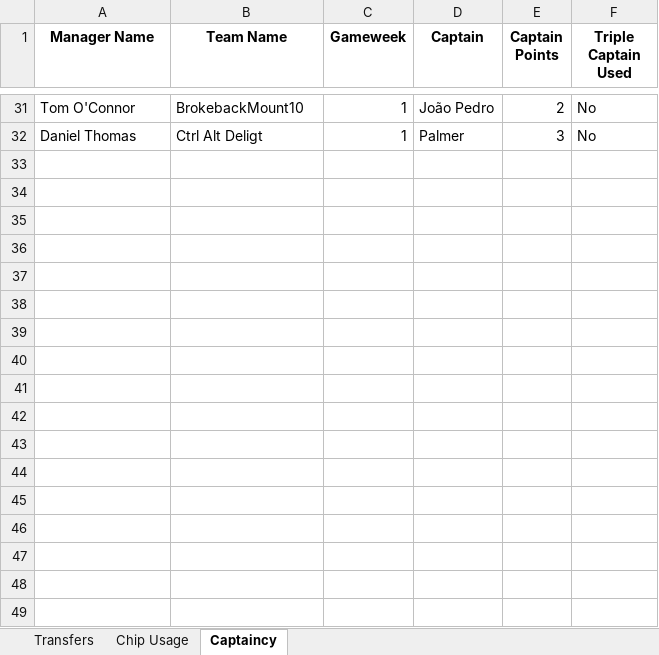
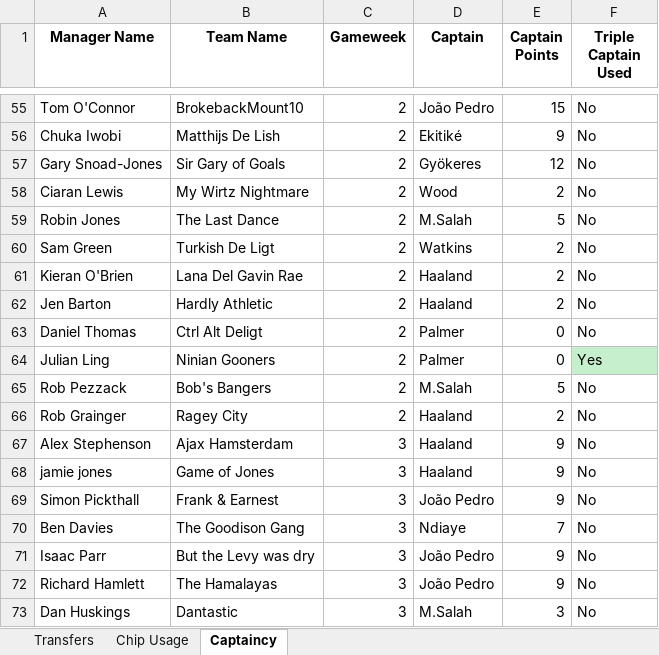
Before and after one commit to greyhoundredux/FPL, an Excel workbook: WWHALigaData.xlsx, sheet Captaincy, drawn as a sheet; only a part is shown, gaps mark what is left out; values as stored, in another font and other column widths than the file's, no borders; addresses are those after the commit; the diff covers the shown part only; the diff names each change by its address in the sheet, - before the commit and + after, or states it on an @@ line.

```diff
--- a/WWHALigaData.xlsx (sheet Captaincy)
+++ b/WWHALigaData.xlsx (sheet Captaincy)
-C55 (Gameweek): 1
+C55 (Gameweek): 2
-E55 (Captain Points): 2
+E55 (Captain Points): 15
+row 56: Chuka Iwobi | Matthijs De Lish | 2 | Ekitiké | 9 | No
+row 57: Gary Snoad-Jones | Sir Gary of Goals | 2 | Gyökeres | 12 | No
+row 58: Ciaran Lewis | My Wirtz Nightmare | 2 | Wood | 2 | No
+row 59: Robin Jones | The Last Dance | 2 | M.Salah | 5 | No
+row 60: Sam Green | Turkish De Ligt | 2 | Watkins | 2 | No
+row 61: Kieran O'Brien | Lana Del Gavin Rae | 2 | Haaland | 2 | No
+row 62: Jen Barton | Hardly Athletic | 2 | Haaland | 2 | No
-C63 (Gameweek): 1
+C63 (Gameweek): 2
-E63 (Captain Points): 3
+E63 (Captain Points): 0
+row 64: Julian Ling | Ninian Gooners | 2 | Palmer | 0 | Yes
+row 65: Rob Pezzack | Bob's Bangers | 2 | M.Salah | 5 | No
+row 66: Rob Grainger | Ragey City | 2 | Haaland | 2 | No
+row 67: Alex Stephenson | Ajax Hamsterdam | 3 | Haaland | 9 | No
+row 68: jamie jones | Game of Jones | 3 | Haaland | 9 | No
+row 69: Simon Pickthall | Frank & Earnest | 3 | João Pedro | 9 | No
+row 70: Ben Davies | The Goodison Gang | 3 | Ndiaye | 7 | No
+row 71: Isaac Parr | But the Levy was dry | 3 | João Pedro | 9 | No
+row 72: Richard Hamlett | The Hamalayas | 3 | João Pedro | 9 | No
+row 73: Dan Huskings | Dantastic | 3 | M.Salah | 3 | No
```
Also changed, not shown: 50 added rows and 21 moved rows elsewhere in this sheet, sheet Transfers, sheet Chip Usage.
